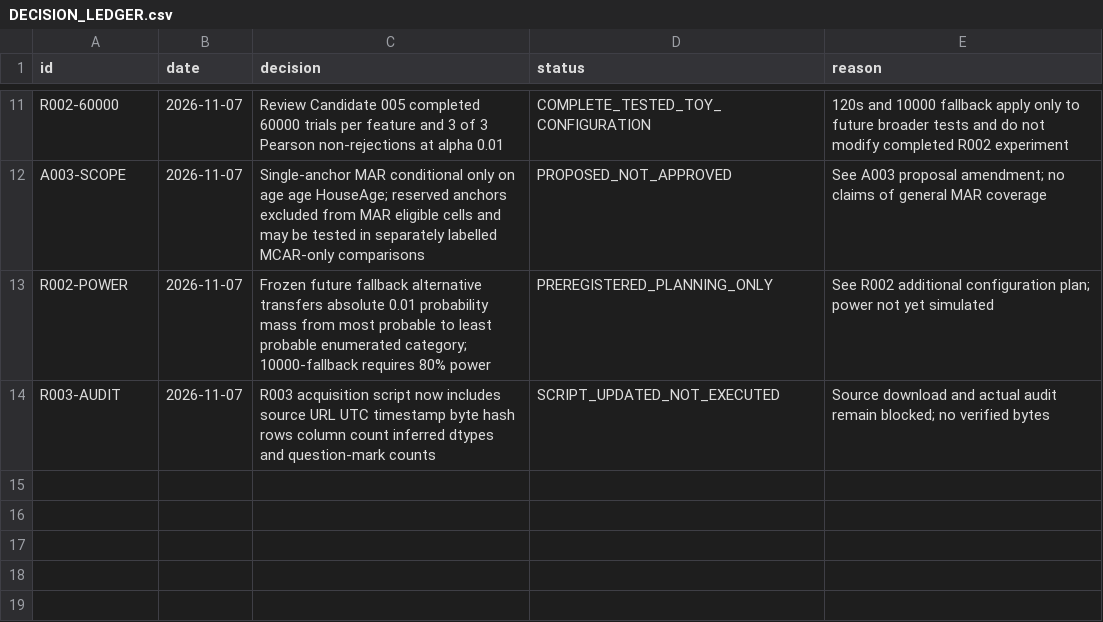
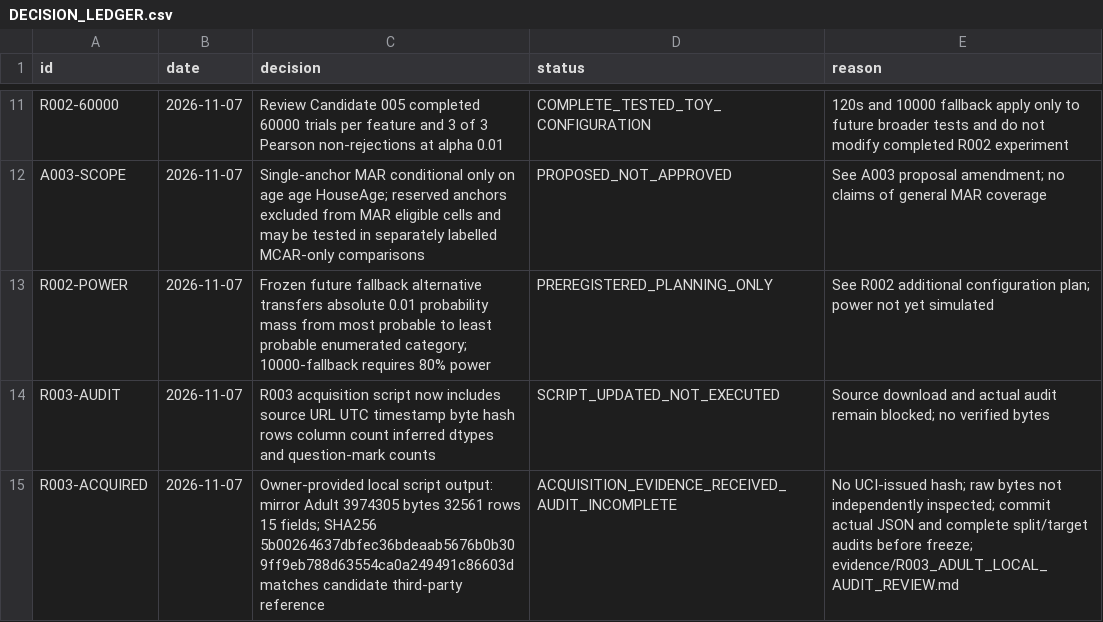
Before and after one commit to lonewolf15116/reliable-masked-tabular-imputation, a CSV file: DECISION_LEDGER.csv, drawn as a sheet; only a part is shown, gaps mark what is left out; the diff names each change by its address in the sheet, - before the commit and + after, or states it on an @@ line.

Commit message:
ledger(r003): record candidate Adult acquisition match without claiming full audit

```diff
--- a/DECISION_LEDGER.csv
+++ b/DECISION_LEDGER.csv
+row 15: R003-ACQUIRED | 2026-11-07 | Owner-provided local script output: mirror Adult 3974305 bytes 32561 rows 15 fields; SHA256 5b00264637dbfec36bdeaab5676b0b309ff9eb788d63554ca0a249491c86603d matches candidate third-party reference | ACQUISITION_EVIDENCE_RECEIVED_AUDIT_INCOMPLETE | No UCI-issued hash; raw bytes not independently inspected; commit actual JSON and complete split/target audits before freeze; evidence/R003_ADULT_LOCAL_AUDIT_REVIEW.md
```
